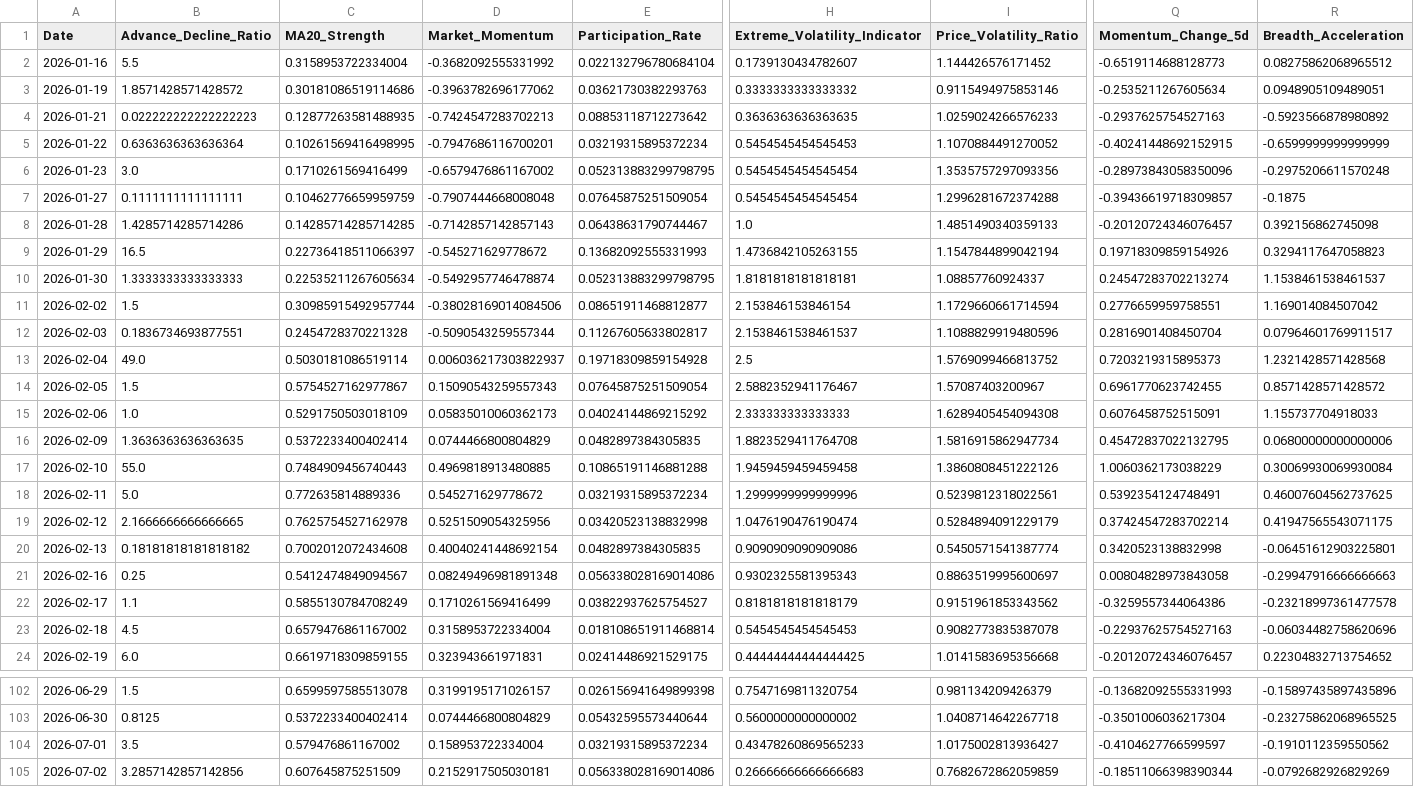
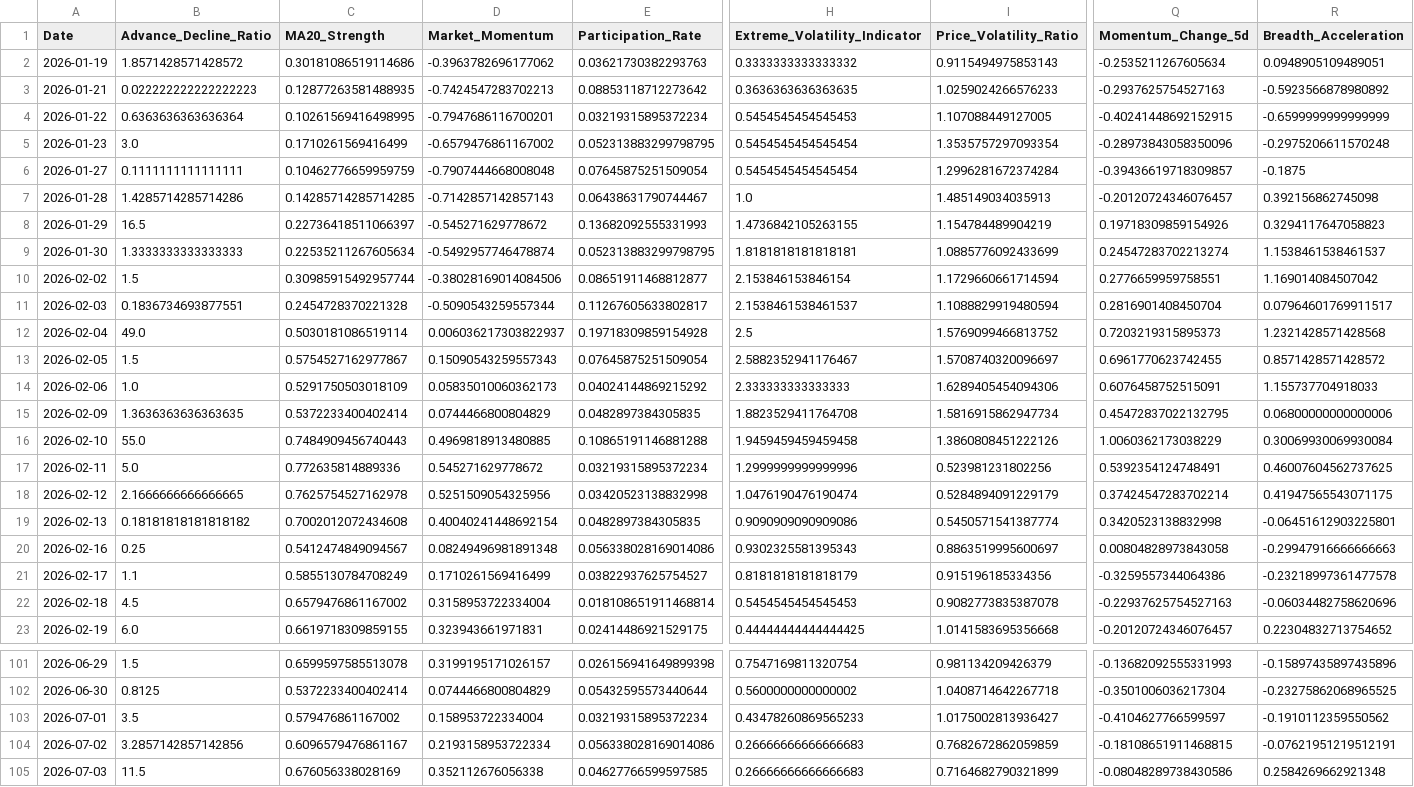
Before and after one commit to upendra-18/Multi-Regime-Market-State-Detection---Adaptive-Capital-Allocation-System, a CSV file: data/features.csv, drawn as a sheet; only a part is shown, gaps mark what is left out; removed rows and columns are numbered as before the commit, all else as after; rows hold the shown columns only; the diff covers the shown part only; the diff names each change by its address in the sheet, - before the commit and + after, or states it on an @@ line.

```diff
--- a/data/features.csv
+++ b/data/features.csv
-row 2: 2026-01-16 | 5.5 | 0.3158953722334004 | -0.3682092555331992 | 0.022132796780684104 | 0.1739130434782607 | 1.144426576171452 | -0.6519114688128773 | 0.08275862068965512
-I2 (Price_Volatility_Ratio): 0.9115494975853146
+I2 (Price_Volatility_Ratio): 0.9115494975853143
-I4 (Price_Volatility_Ratio): 1.1070884491270052
+I4 (Price_Volatility_Ratio): 1.107088449127005
-I5 (Price_Volatility_Ratio): 1.3535757297093356
+I5 (Price_Volatility_Ratio): 1.3535757297093354
-I6 (Price_Volatility_Ratio): 1.2996281672374288
+I6 (Price_Volatility_Ratio): 1.2996281672374284
-I7 (Price_Volatility_Ratio): 1.4851490340359133
+I7 (Price_Volatility_Ratio): 1.485149034035913
-I8 (Price_Volatility_Ratio): 1.1547844899042194
+I8 (Price_Volatility_Ratio): 1.154784489904219
-I9 (Price_Volatility_Ratio): 1.08857760924337
+I9 (Price_Volatility_Ratio): 1.0885776092433699
-I11 (Price_Volatility_Ratio): 1.1088829919480596
+I11 (Price_Volatility_Ratio): 1.1088829919480594
-I13 (Price_Volatility_Ratio): 1.57087403200967
+I13 (Price_Volatility_Ratio): 1.5708740320096697
-I14 (Price_Volatility_Ratio): 1.6289405454094308
+I14 (Price_Volatility_Ratio): 1.6289405454094306
-I17 (Price_Volatility_Ratio): 0.5239812318022561
+I17 (Price_Volatility_Ratio): 0.523981231802256
-I21 (Price_Volatility_Ratio): 0.9151961853343562
+I21 (Price_Volatility_Ratio): 0.915196185334356
-C104 (MA20_Strength): 0.607645875251509
+C104 (MA20_Strength): 0.6096579476861167
-D104 (Market_Momentum): 0.2152917505030181
+D104 (Market_Momentum): 0.2193158953722334
-Q104 (Momentum_Change_5d): -0.18511066398390344
+Q104 (Momentum_Change_5d): -0.18108651911468815
-R104 (Breadth_Acceleration): -0.0792682926829269
+R104 (Breadth_Acceleration): -0.07621951219512191
+row 105: 2026-07-03 | 11.5 | 0.676056338028169 | 0.352112676056338 | 0.04627766599597585 | 0.26666666666666683 | 0.7164682790321899 | -0.08048289738430586 | 0.2584269662921348
```
Also changed, not shown: 1 edited cell elsewhere in this file, data/daily_summary.csv, 1 other file.
